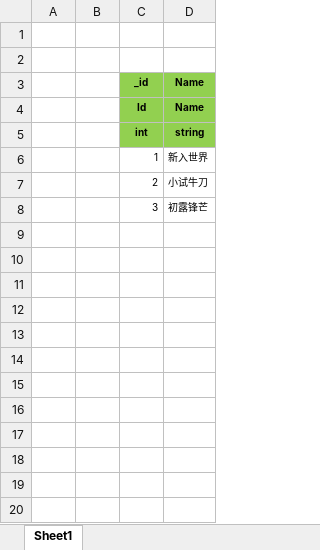
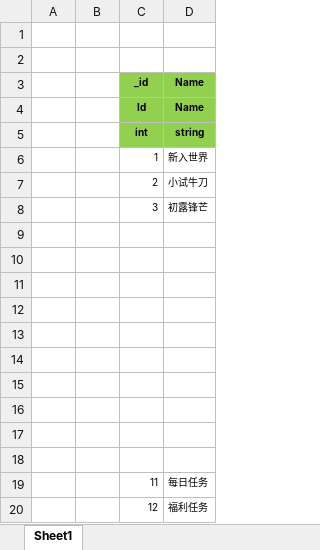
Before and after one commit to wokanjianyang/legend2, an Excel workbook: Excel/AchievementTaskGroupConfig.xlsx, sheet Sheet1, drawn as a sheet; values as stored, in another font and other column widths than the file's, no borders; the diff names each change by its address in the sheet, - before the commit and + after, or states it on an @@ line.

```diff
--- a/Excel/AchievementTaskGroupConfig.xlsx (sheet Sheet1)
+++ b/Excel/AchievementTaskGroupConfig.xlsx (sheet Sheet1)
+row 9: (empty)
+row 10: (empty)
+row 11: (empty)
+row 12: (empty)
+row 13: (empty)
+row 14: (empty)
+row 15: (empty)
+row 16: (empty)
+row 17: (empty)
+row 18: (empty)
+row 19:  |  | 11 | 每日任务
+row 20:  |  | 12 | 福利任务
```
Also changed, not shown: Excel/AchievementTaskConfig.xlsx, 17 other files.
